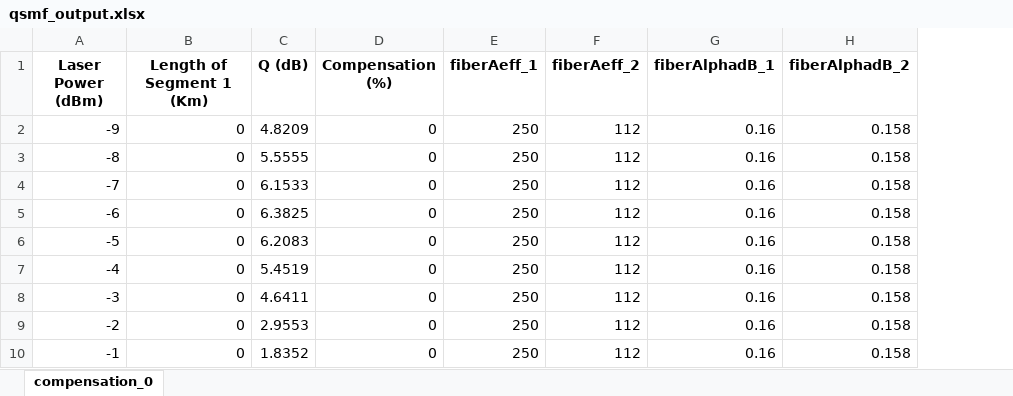
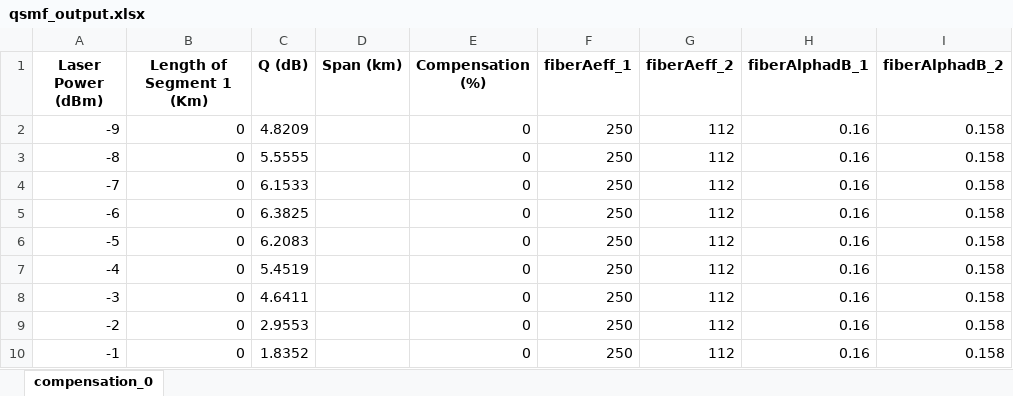
Before and after one commit to asalois/ONDM, an Excel workbook: series_02/mpi_0/span_010/qsmf_output.xlsx, sheet compensation_0, drawn as a sheet; only a part is shown; values as stored, in another font and other column widths than the file's, no borders; the diff names each change by its address in the sheet, - before the commit and + after, or states it on an @@ line.

```diff
--- a/series_02/mpi_0/span_010/qsmf_output.xlsx (sheet compensation_0)
+++ b/series_02/mpi_0/span_010/qsmf_output.xlsx (sheet compensation_0)
+column D (Span (km)), empty
```
Also changed, not shown: series_02/mpi_0/span_020/qsmf_output.xlsx, series_02/mpi_0/span_025/qsmf_output.xlsx, 6 other files.
